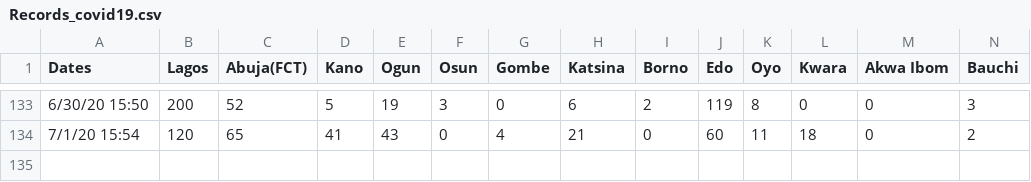
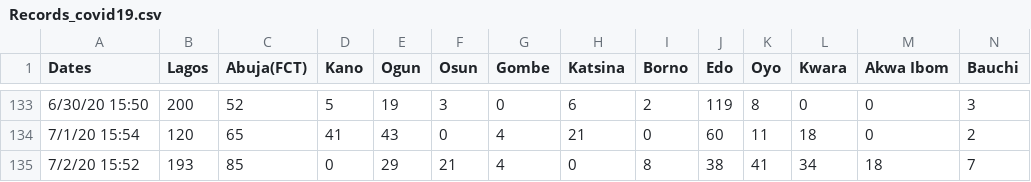
Before and after one commit to ajakaiye33/covid19Naija, a CSV file: covid19Naija/data/Records_covid19.csv, drawn as a sheet; only a part is shown, gaps mark what is left out; rows hold the shown columns only; the diff names each change by its address in the sheet, - before the commit and + after, or states it on an @@ line.

Commit message:
data update day 134

```diff
--- a/covid19Naija/data/Records_covid19.csv
+++ b/covid19Naija/data/Records_covid19.csv
+row 135: 7/2/20 15:52 | 193 | 85 | 0 | 29 | 21 | 4 | 0 | 8 | 38 | 41 | 34 | 18 | 7
```
